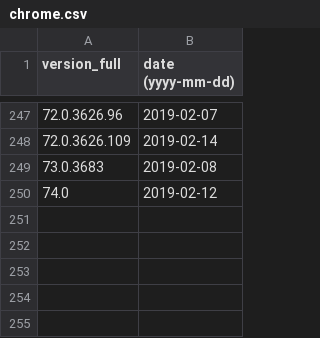
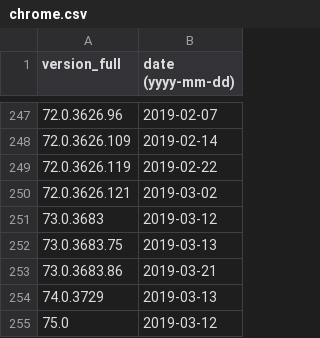
Before and after one commit to maaaaz/third-parties-version-history, a CSV file: Google Chrome/chrome.csv, drawn as a sheet; only a part is shown, gaps mark what is left out.

```diff
--- a/Google Chrome/chrome.csv
+++ b/Google Chrome/chrome.csv
@@ -248,3 +248,8 @@
 "72.0.3626.109";"2019-02-14"
-"73.0.3683";"2019-02-08"
-"74.0";"2019-02-12"
+"72.0.3626.119";"2019-02-22"
+"72.0.3626.121";"2019-03-02"
+"73.0.3683";"2019-03-12"
+"73.0.3683.75";"2019-03-13"
+"73.0.3683.86";"2019-03-21"
+"74.0.3729";"2019-03-13"
+"75.0";"2019-03-12"
```
Also changed, not shown: Adobe Flash/flash.csv, Adobe Reader/reader.csv, 4 other files.
